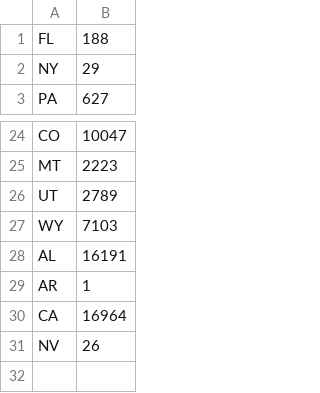
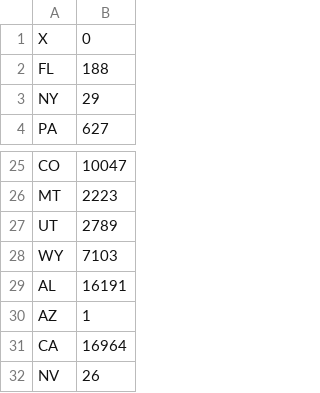
Before and after one commit to SMU-MSDS-F2015/DataViz-402, a CSV file: Team_Shuhart_Smith/Smith_Corpmerica_Project_7/data/state_oil_production.csv, drawn as a sheet; only a part is shown, gaps mark what is left out.

Commit message:
Updated to use Chart & DateDataPoint classes

```diff
--- a/Team_Shuhart_Smith/Smith_Corpmerica_Project_7/data/state_oil_production.csv
+++ b/Team_Shuhart_Smith/Smith_Corpmerica_Project_7/data/state_oil_production.csv
@@ -1 +1,2 @@
+X,0
 FL,188
@@ -28,3 +29,3 @@ WY,7103
 AL,16191
-AR,1
+AZ,1
 CA,16964
```
Also changed, not shown: 14 other files.
